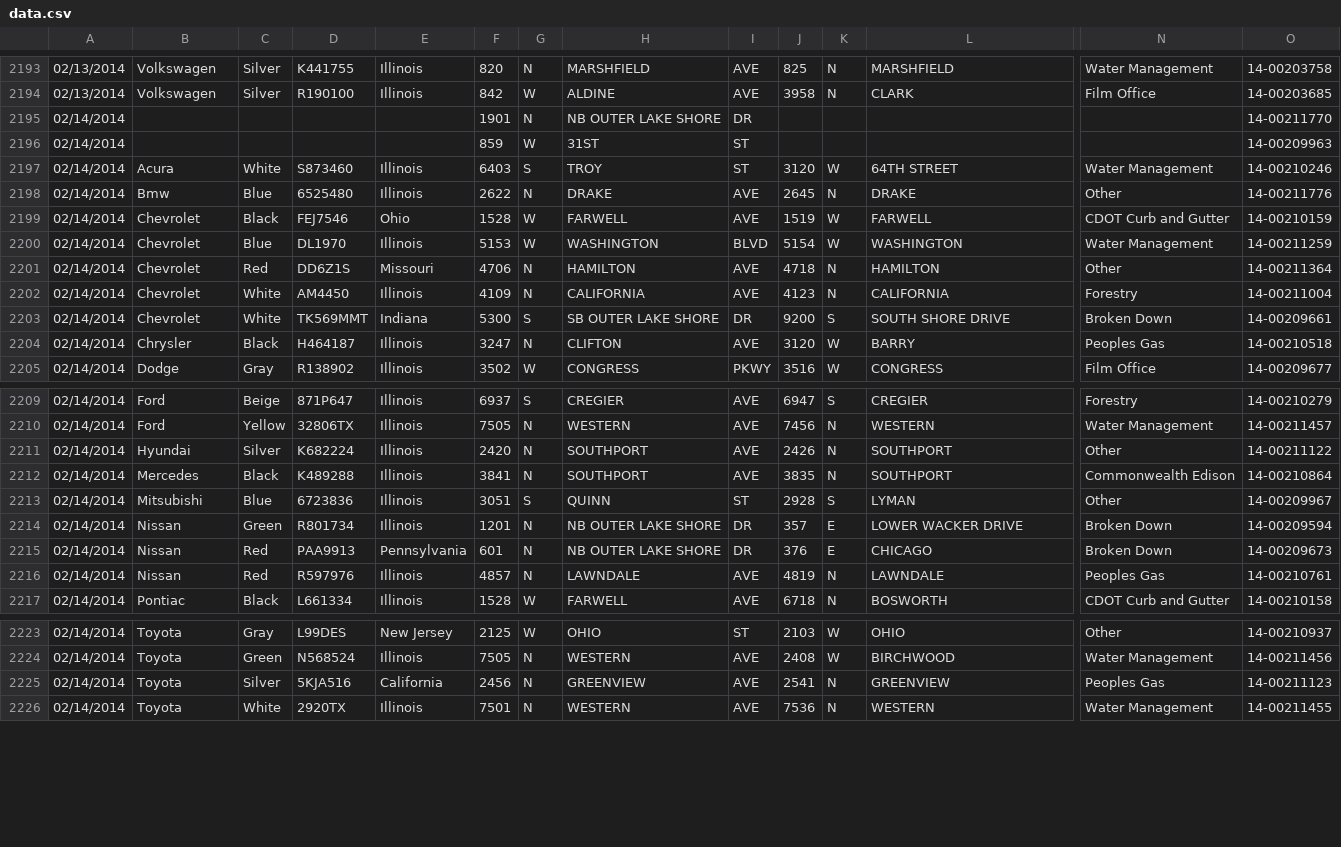
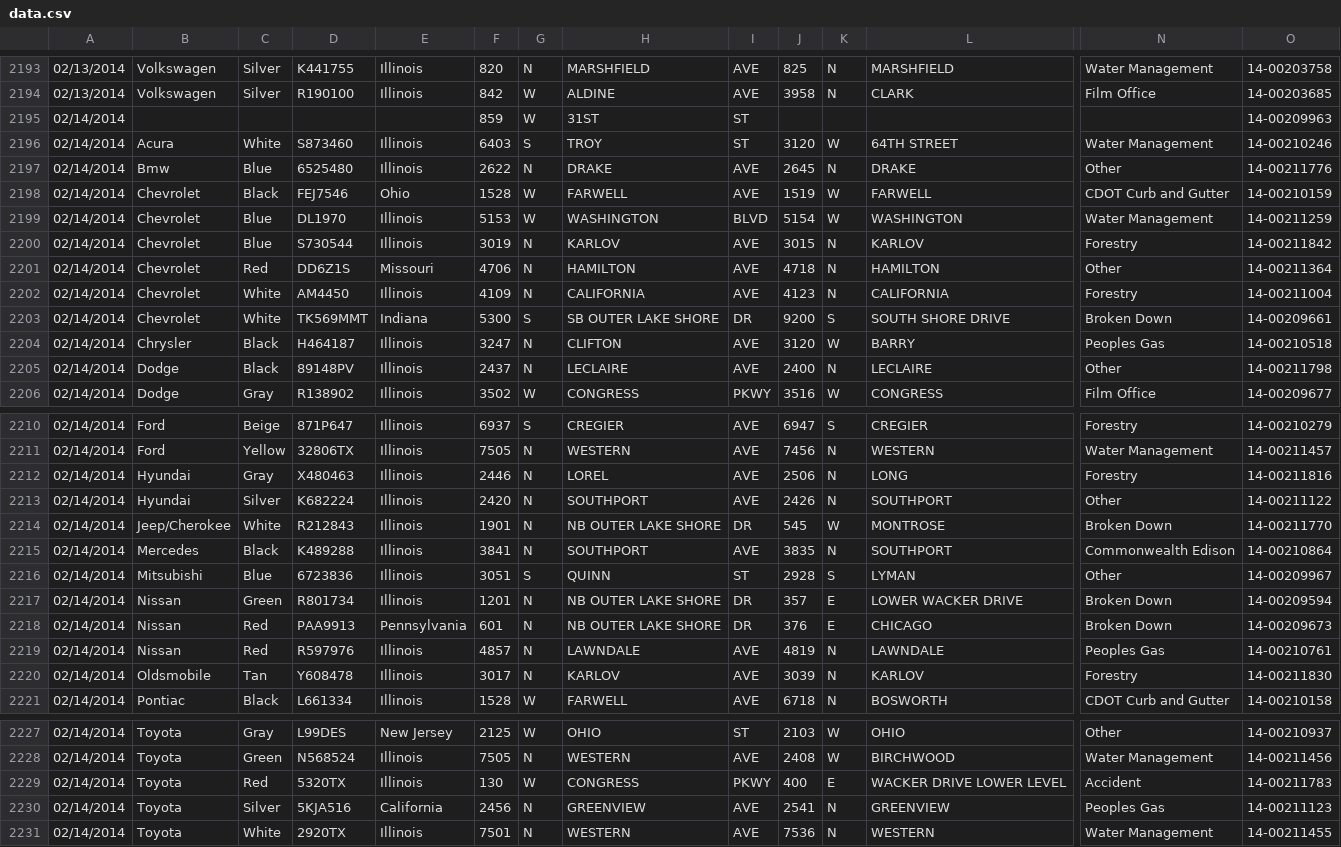
Before and after one commit to chrismetcalf/chicago-relocated-vehicles, a CSV file: data.csv, drawn as a sheet; only a part is shown, gaps mark what is left out; removed rows and columns are numbered as before the commit, all else as after; rows hold the shown columns only; the diff names each change by its address in the sheet, - before the commit and + after, or states it on an @@ line.

Commit message:
Snapshotted Feb 14, 2014 10:32am

```diff
--- a/data.csv
+++ b/data.csv
-row 2195: 02/14/2014 |  |  |  |  | 1901 | N | NB OUTER LAKE SHORE | DR |  |  |  |  | 14-00211770
+row 2200: 02/14/2014 | Chevrolet | Blue | S730544 | Illinois | 3019 | N | KARLOV | AVE | 3015 | N | KARLOV | Forestry | 14-00211842
+row 2205: 02/14/2014 | Dodge | Black | 89148PV | Illinois | 2437 | N | LECLAIRE | AVE | 2400 | N | LECLAIRE | Other | 14-00211798
+row 2212: 02/14/2014 | Hyundai | Gray | X480463 | Illinois | 2446 | N | LOREL | AVE | 2506 | N | LONG | Forestry | 14-00211816
+row 2214: 02/14/2014 | Jeep/Cherokee | White | R212843 | Illinois | 1901 | N | NB OUTER LAKE SHORE | DR | 545 | W | MONTROSE | Broken Down | 14-00211770
+row 2220: 02/14/2014 | Oldsmobile | Tan | Y608478 | Illinois | 3017 | N | KARLOV | AVE | 3039 | N | KARLOV | Forestry | 14-00211830
+row 2229: 02/14/2014 | Toyota | Red | 5320TX | Illinois | 130 | W | CONGRESS | PKWY | 400 | E | WACKER DRIVE LOWER LEVEL | Accident | 14-00211783
```
